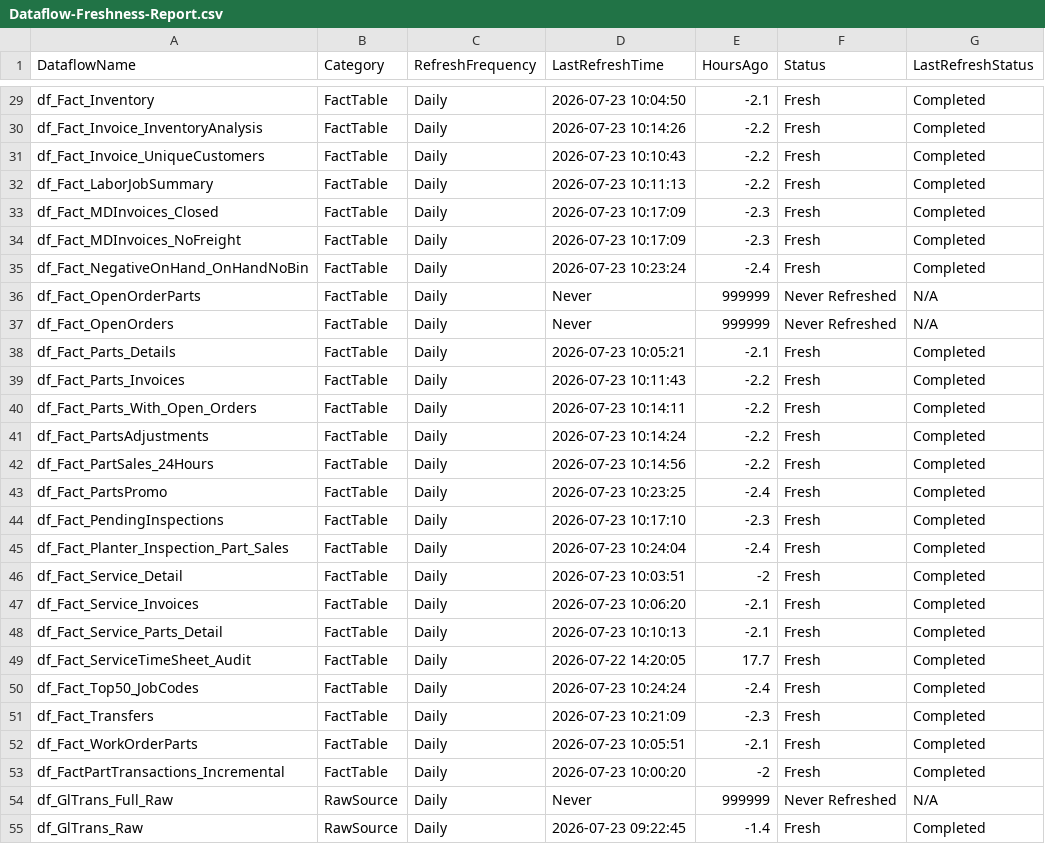
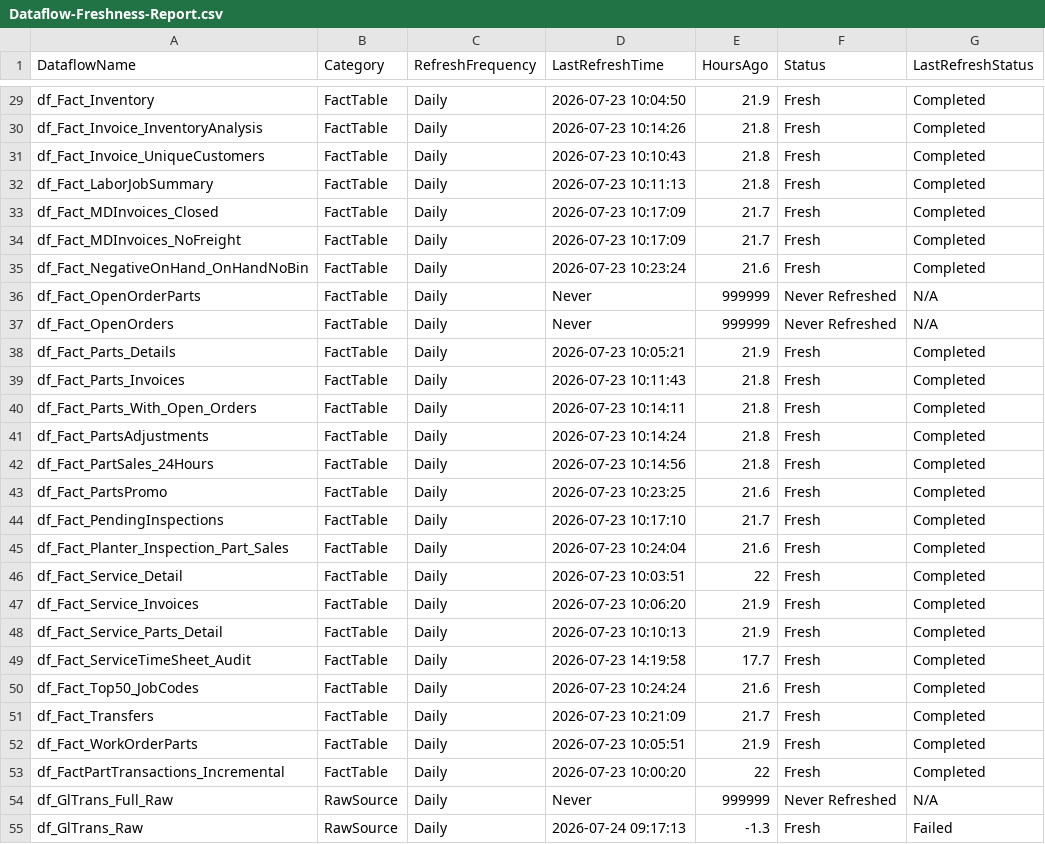
Before and after one commit to SlyFox18/claude-data-projects, a CSV file: projects/fabric-monitoring/documentation/Dataflow-Freshness-Report.csv, drawn as a sheet; only a part is shown, gaps mark what is left out; the diff covers the shown part only.

Commit message:
Auto-update: post-pipeline monitoring 2026-07-24
Scheduled task: Run-PostPipeline-Monitoring
- Refresh history logged
- Data freshness checked
- CU usage updated
- Dashboard regenerated

```diff
--- a/projects/fabric-monitoring/documentation/Dataflow-Freshness-Report.csv
+++ b/projects/fabric-monitoring/documentation/Dataflow-Freshness-Report.csv
@@ -29,27 +29,27 @@
-"df_Fact_Inventory","FactTable","Daily","2026-07-23 10:04:50","-2.1","Fresh","Completed"
-"df_Fact_Invoice_InventoryAnalysis","FactTable","Daily","2026-07-23 10:14:26","-2.2","Fresh","Completed"
-"df_Fact_Invoice_UniqueCustomers","FactTable","Daily","2026-07-23 10:10:43","-2.2","Fresh","Completed"
-"df_Fact_LaborJobSummary","FactTable","Daily","2026-07-23 10:11:13","-2.2","Fresh","Completed"
-"df_Fact_MDInvoices_Closed","FactTable","Daily","2026-07-23 10:17:09","-2.3","Fresh","Completed"
-"df_Fact_MDInvoices_NoFreight","FactTable","Daily","2026-07-23 10:17:09","-2.3","Fresh","Completed"
-"df_Fact_NegativeOnHand_OnHandNoBin","FactTable","Daily","2026-07-23 10:23:24","-2.4","Fresh","Completed"
+"df_Fact_Inventory","FactTable","Daily","2026-07-23 10:04:50","21.9","Fresh","Completed"
+"df_Fact_Invoice_InventoryAnalysis","FactTable","Daily","2026-07-23 10:14:26","21.8","Fresh","Completed"
+"df_Fact_Invoice_UniqueCustomers","FactTable","Daily","2026-07-23 10:10:43","21.8","Fresh","Completed"
+"df_Fact_LaborJobSummary","FactTable","Daily","2026-07-23 10:11:13","21.8","Fresh","Completed"
+"df_Fact_MDInvoices_Closed","FactTable","Daily","2026-07-23 10:17:09","21.7","Fresh","Completed"
+"df_Fact_MDInvoices_NoFreight","FactTable","Daily","2026-07-23 10:17:09","21.7","Fresh","Completed"
+"df_Fact_NegativeOnHand_OnHandNoBin","FactTable","Daily","2026-07-23 10:23:24","21.6","Fresh","Completed"
 "df_Fact_OpenOrderParts","FactTable","Daily","Never","999999","Never Refreshed","N/A"
 "df_Fact_OpenOrders","FactTable","Daily","Never","999999","Never Refreshed","N/A"
-"df_Fact_Parts_Details","FactTable","Daily","2026-07-23 10:05:21","-2.1","Fresh","Completed"
-"df_Fact_Parts_Invoices","FactTable","Daily","2026-07-23 10:11:43","-2.2","Fresh","Completed"
-"df_Fact_Parts_With_Open_Orders","FactTable","Daily","2026-07-23 10:14:11","-2.2","Fresh","Completed"
-"df_Fact_PartsAdjustments","FactTable","Daily","2026-07-23 10:14:24","-2.2","Fresh","Completed"
-"df_Fact_PartSales_24Hours","FactTable","Daily","2026-07-23 10:14:56","-2.2","Fresh","Completed"
-"df_Fact_PartsPromo","FactTable","Daily","2026-07-23 10:23:25","-2.4","Fresh","Completed"
-"df_Fact_PendingInspections","FactTable","Daily","2026-07-23 10:17:10","-2.3","Fresh","Completed"
-"df_Fact_Planter_Inspection_Part_Sales","FactTable","Daily","2026-07-23 10:24:04","-2.4","Fresh","Completed"
-"df_Fact_Service_Detail","FactTable","Daily","2026-07-23 10:03:51","-2","Fresh","Completed"
-"df_Fact_Service_Invoices","FactTable","Daily","2026-07-23 10:06:20","-2.1","Fresh","Completed"
-"df_Fact_Service_Parts_Detail","FactTable","Daily","2026-07-23 10:10:13","-2.1","Fresh","Completed"
-"df_Fact_ServiceTimeSheet_Audit","FactTable","Daily","2026-07-22 14:20:05","17.7","Fresh","Completed"
-"df_Fact_Top50_JobCodes","FactTable","Daily","2026-07-23 10:24:24","-2.4","Fresh","Completed"
-"df_Fact_Transfers","FactTable","Daily","2026-07-23 10:21:09","-2.3","Fresh","Completed"
-"df_Fact_WorkOrderParts","FactTable","Daily","2026-07-23 10:05:51","-2.1","Fresh","Completed"
-"df_FactPartTransactions_Incremental","FactTable","Daily","2026-07-23 10:00:20","-2","Fresh","Completed"
+"df_Fact_Parts_Details","FactTable","Daily","2026-07-23 10:05:21","21.9","Fresh","Completed"
+"df_Fact_Parts_Invoices","FactTable","Daily","2026-07-23 10:11:43","21.8","Fresh","Completed"
+"df_Fact_Parts_With_Open_Orders","FactTable","Daily","2026-07-23 10:14:11","21.8","Fresh","Completed"
+"df_Fact_PartsAdjustments","FactTable","Daily","2026-07-23 10:14:24","21.8","Fresh","Completed"
+"df_Fact_PartSales_24Hours","FactTable","Daily","2026-07-23 10:14:56","21.8","Fresh","Completed"
+"df_Fact_PartsPromo","FactTable","Daily","2026-07-23 10:23:25","21.6","Fresh","Completed"
+"df_Fact_PendingInspections","FactTable","Daily","2026-07-23 10:17:10","21.7","Fresh","Completed"
+"df_Fact_Planter_Inspection_Part_Sales","FactTable","Daily","2026-07-23 10:24:04","21.6","Fresh","Completed"
+"df_Fact_Service_Detail","FactTable","Daily","2026-07-23 10:03:51","22","Fresh","Completed"
+"df_Fact_Service_Invoices","FactTable","Daily","2026-07-23 10:06:20","21.9","Fresh","Completed"
+"df_Fact_Service_Parts_Detail","FactTable","Daily","2026-07-23 10:10:13","21.9","Fresh","Completed"
+"df_Fact_ServiceTimeSheet_Audit","FactTable","Daily","2026-07-23 14:19:58","17.7","Fresh","Completed"
+"df_Fact_Top50_JobCodes","FactTable","Daily","2026-07-23 10:24:24","21.6","Fresh","Completed"
+"df_Fact_Transfers","FactTable","Daily","2026-07-23 10:21:09","21.7","Fresh","Completed"
+"df_Fact_WorkOrderParts","FactTable","Daily","2026-07-23 10:05:51","21.9","Fresh","Completed"
+"df_FactPartTransactions_Incremental","FactTable","Daily","2026-07-23 10:00:20","22","Fresh","Completed"
 "df_GlTrans_Full_Raw","RawSource","Daily","Never","999999","Never Refreshed","N/A"
-"df_GlTrans_Raw","RawSource","Daily","2026-07-23 09:22:45","-1.4","Fresh","Completed"
+"df_GlTrans_Raw","RawSource","Daily","2026-07-24 09:17:13","-1.3","Fresh","Failed"
```
Also changed, not shown: 72 edited cells elsewhere in this file, 7 other files.
